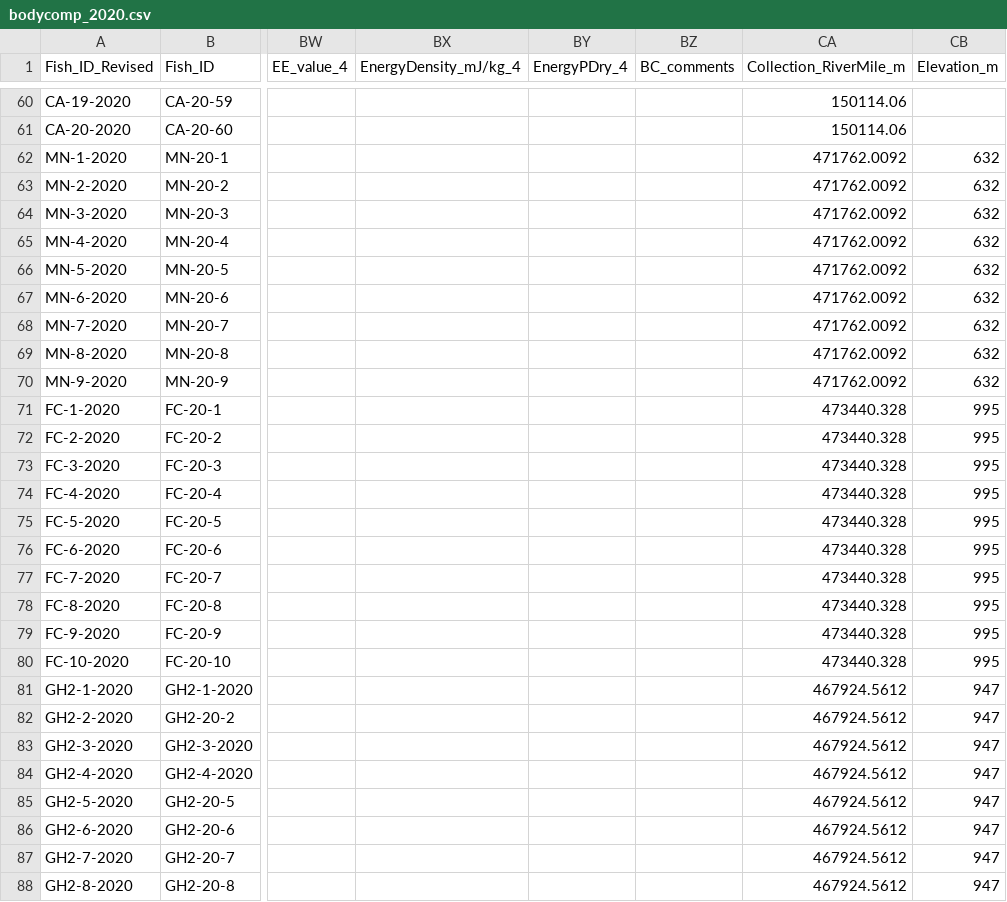
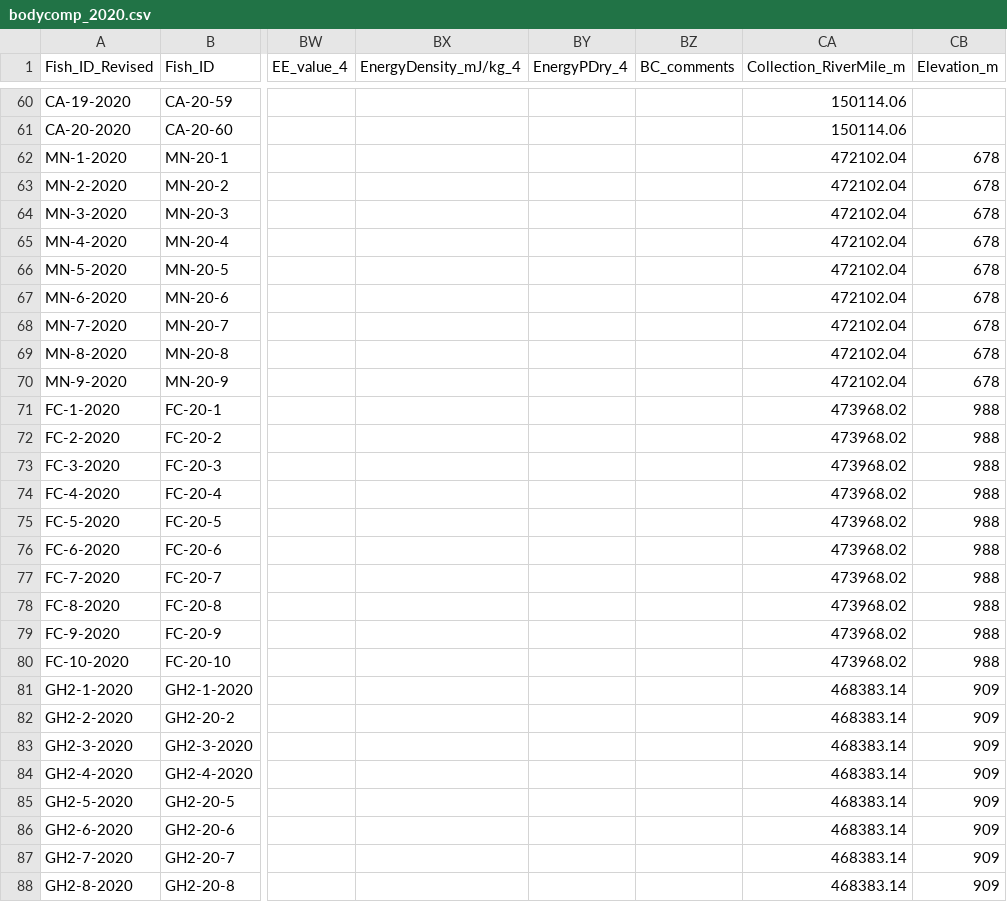
Before and after one commit to abigailhost/cr_sockeye, a CSV file: ALHcode/AIC/bodycomp_2020.csv, drawn as a sheet; only a part is shown, gaps mark what is left out; the diff covers the shown part only; the diff names each change by its address in the sheet, - before the commit and + after, or states it on an @@ line.

```diff
--- a/ALHcode/AIC/bodycomp_2020.csv
+++ b/ALHcode/AIC/bodycomp_2020.csv
-CA62:CA70 (Collection_RiverMile_m): 471762.0092
+CA62:CA70 (Collection_RiverMile_m): 472102.04
-CB62:CB70 (Elevation_m): 632
+CB62:CB70 (Elevation_m): 678
-CA71:CA80 (Collection_RiverMile_m): 473440.328
+CA71:CA80 (Collection_RiverMile_m): 473968.02
-CB71:CB80 (Elevation_m): 995
+CB71:CB80 (Elevation_m): 988
-CA81:CA88 (Collection_RiverMile_m): 467924.5612
+CA81:CA88 (Collection_RiverMile_m): 468383.14
-CB81:CB88 (Elevation_m): 947
+CB81:CB88 (Elevation_m): 909
```
Also changed, not shown: 54 edited cells elsewhere in this file, ALHcode/AIC/bodycomp_2019.csv, ALHcode/AIC/bodycomp_2021.csv, 5 other files.
